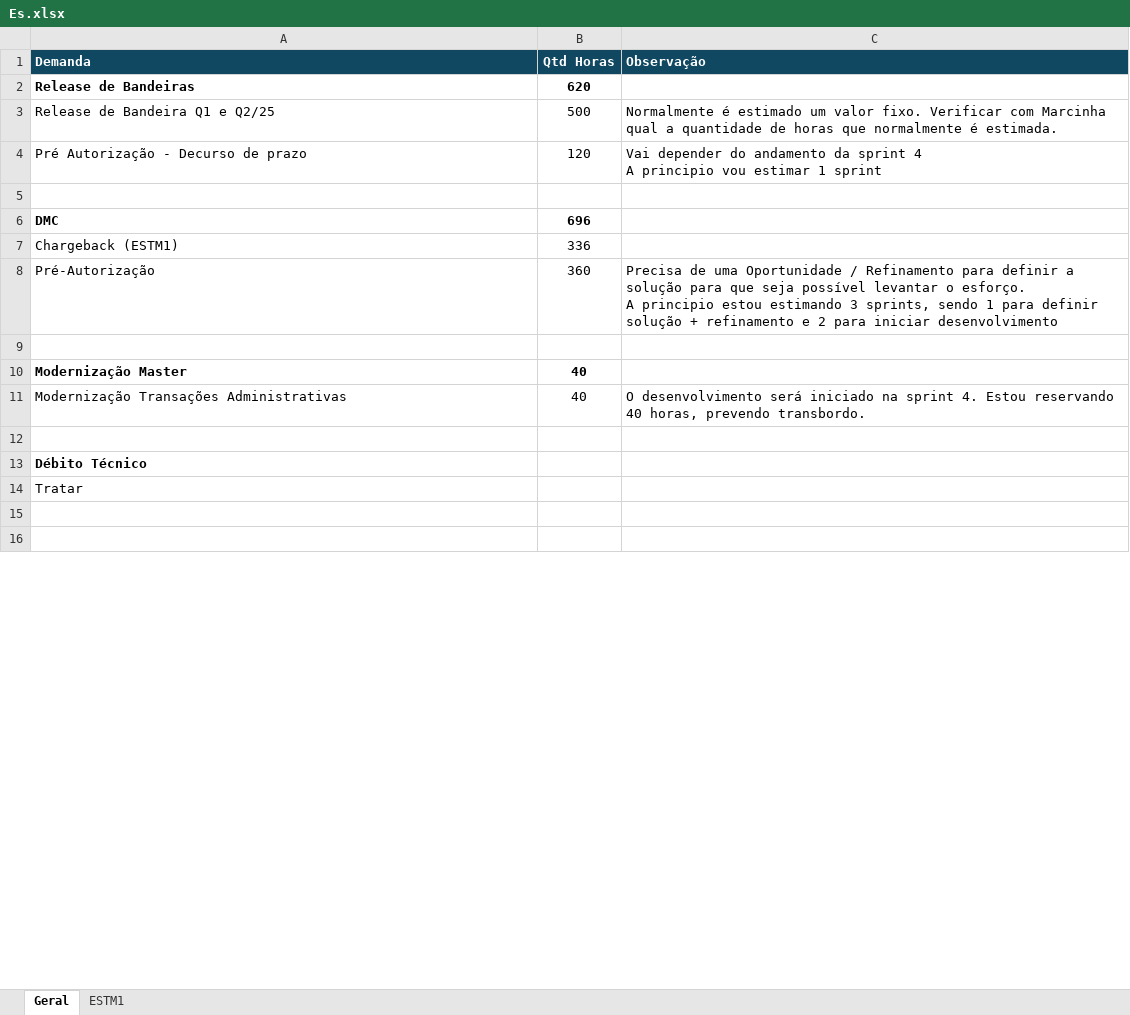
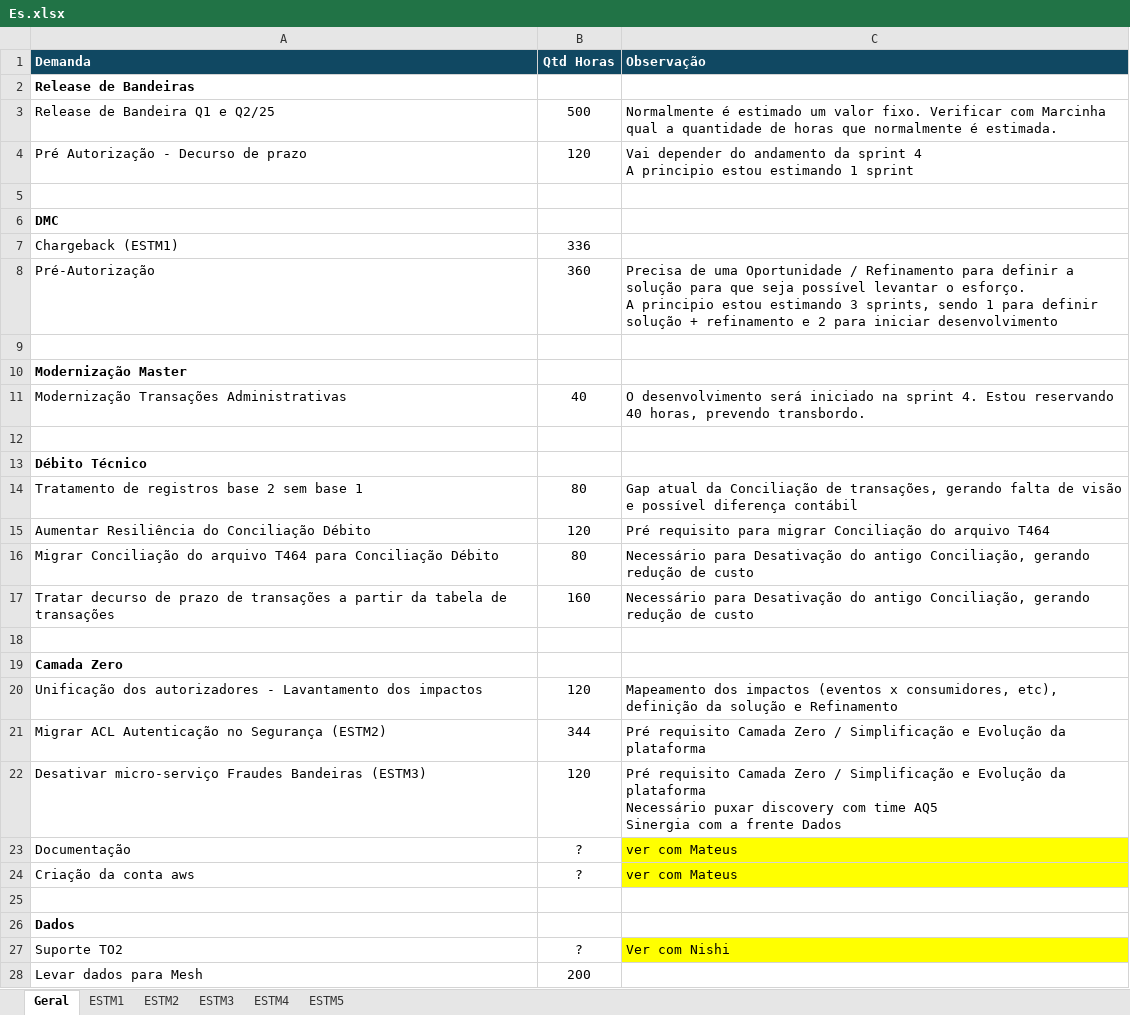
Before and after one commit to mmgabri/trabalho, an Excel workbook: estm/Es.xlsx, sheet Geral, drawn as a sheet; only a part is shown; the shorter side is filled out with more unchanged rows; values as stored, in another font and other column widths than the file's, no borders; addresses are those after the commit; ↵ is a line break in a cell; the diff covers the shown part only; the diff names each change by its address in the sheet, - before the commit and + after, or states it on an @@ line.

```diff
--- a/estm/Es.xlsx (sheet Geral)
+++ b/estm/Es.xlsx (sheet Geral)
+sheet tab: ESTM2
+sheet tab: ESTM3
+sheet tab: ESTM4
+sheet tab: ESTM5
-B2 (Qtd Horas): 620
+B2 (Qtd Horas): (empty)
-C4 (Observação): …A principio vou estimar 1 sprint
+C4 (Observação): …A principio estou estimando 1 sprint
-B6 (Qtd Horas): 696
+B6 (Qtd Horas): (empty)
-B10 (Qtd Horas): 40
+B10 (Qtd Horas): (empty)
+row 14: Tratamento de registros base 2 sem base 1 | 80 | Gap atual da Conciliação de transações, gerando falta de visão e possível diferença contábil
+row 15: Aumentar Resiliência do Conciliação Débito | 120 | Pré requisito para migrar Conciliação do arquivo T464
+row 16: Migrar Conciliação do arquivo T464 para Conciliação Débito | 80 | Necessário para Desativação do antigo Conciliação, gerando redução de custo
+row 17: Tratar decurso de prazo de transações a partir da tabela de transações | 160 | Necessário para Desativação do antigo Conciliação, gerando redução de custo
+row 18: (empty)
-A19 (Demanda): Tratar
+A19 (Demanda): Camada Zero
-A19 bold: off
+A19 bold: on
+row 20: Unificação dos autorizadores - Lavantamento dos impactos | 120 | Mapeamento dos impactos (eventos x consumidores, etc), definição da solução e Refinamento
+row 21: Migrar ACL Autenticação no Segurança (ESTM2) | 344 | Pré requisito Camada Zero / Simplificação e Evolução da plataforma
+row 22: Desativar micro-serviço Fraudes Bandeiras (ESTM3) | 120 | Pré requisito Camada Zero / Simplificação e Evolução da plataforma ↵ Necessário puxar discovery com time AQ5 ↵ Sinergia com a frente Dados
+row 23: Documentação | ? | ver com Mateus
+row 24: Criação da conta aws | ? | ver com Mateus
+row 25: (empty)
@@ row 24 moved to row 26: Dados @@
+row 27: Suporte TO2 | ? | Ver com Nishi
+row 28: Levar dados para Mesh | 200
```
Also changed, not shown: 18 added rows, 12 removed rows, 2 moved rows and 4 edited cells elsewhere in this sheet, sheet ESTM1, charts or pictures, 3 other files.
